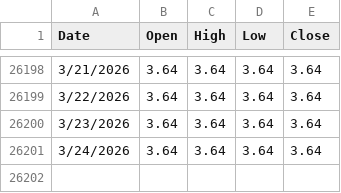
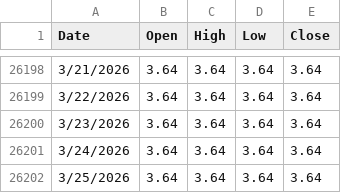
Before and after one commit to anthonycampy/interest_rates, a CSV file: data/dff.csv, drawn as a sheet; only a part is shown, gaps mark what is left out.

```diff
--- a/data/dff.csv
+++ b/data/dff.csv
@@ -26201 +26201,2 @@ Date,Open,High,Low,Close
 3/24/2026,3.64,3.64,3.64,3.64
+3/25/2026,3.64,3.64,3.64,3.64
```
Also changed, not shown: data/dgs1.csv, data/dgs10.csv, 4 other files.
